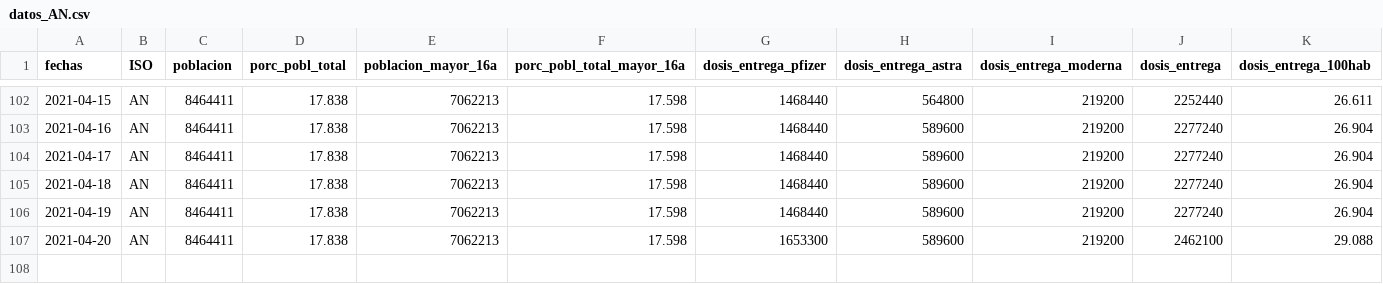
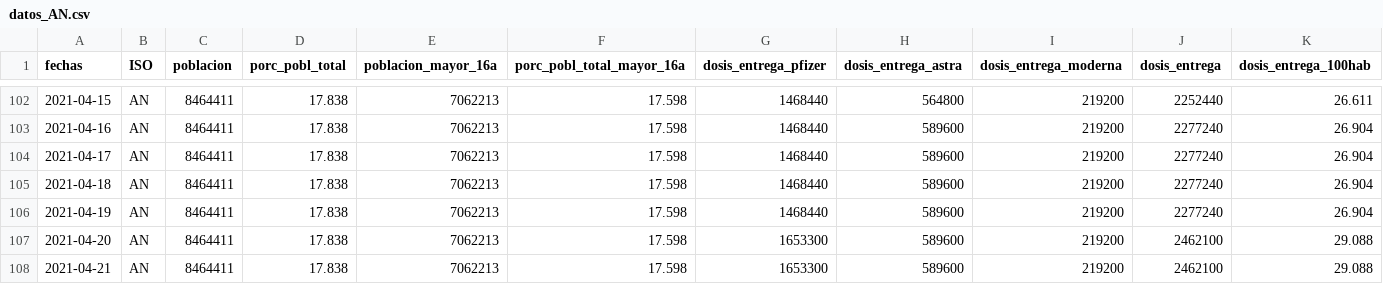
Before and after one commit to Miriam-vt-94/vacunas_esp, a CSV file: EXPORTADO/POR_CCAA/datos_AN.csv, drawn as a sheet; only a part is shown, gaps mark what is left out; rows hold the shown columns only; the diff names each change by its address in the sheet, - before the commit and + after, or states it on an @@ line.

```diff
--- a/EXPORTADO/POR_CCAA/datos_AN.csv
+++ b/EXPORTADO/POR_CCAA/datos_AN.csv
+row 108: 2021-04-21 | AN | 8464411 | 17.838 | 7062213 | 17.598 | 1653300 | 589600 | 219200 | 2462100 | 29.088
```
Also changed, not shown: EXPORTADO/POR_CCAA/datos_CN.csv, EXPORTADO/POR_CCAA/datos_CT.csv, 51 other files.
